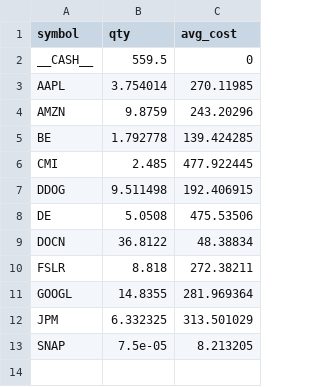
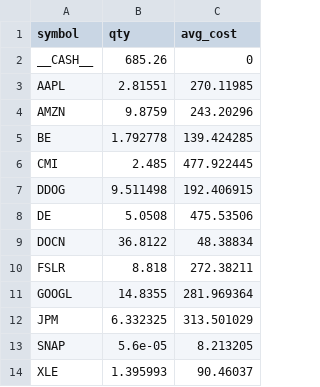
Before and after one commit to maximezac/alpacawireup, a CSV file: data/portfolios/portfolio_paper_reasonable/positions.csv, drawn as a sheet.

```diff
--- a/data/portfolios/portfolio_paper_reasonable/positions.csv
+++ b/data/portfolios/portfolio_paper_reasonable/positions.csv
@@ -1,4 +1,4 @@
 symbol,qty,avg_cost
-__CASH__,559.5,0
-AAPL,3.754014,270.11985
+__CASH__,685.26,0
+AAPL,2.81551,270.11985
 AMZN,9.8759,243.20296
@@ -12,2 +12,3 @@ GOOGL,14.8355,281.969364
 JPM,6.332325,313.501029
-SNAP,7.5e-05,8.213205
+SNAP,5.6e-05,8.213205
+XLE,1.395993,90.46037
```
Also changed, not shown: data/portfolios/portfolio_max_autotrader/trades_ledger.csv, data/portfolios/portfolio_paper_aggressive_trades/trades_ledger.csv, 38 other files.
